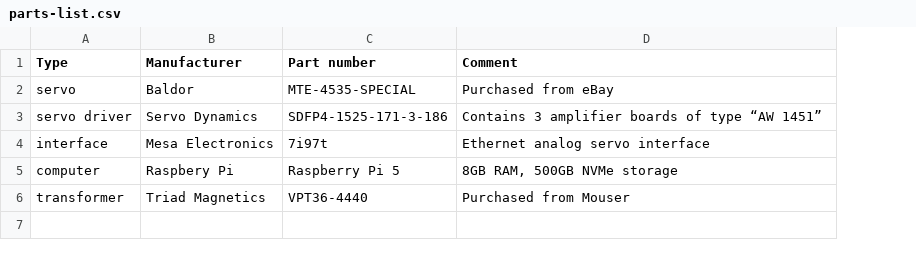
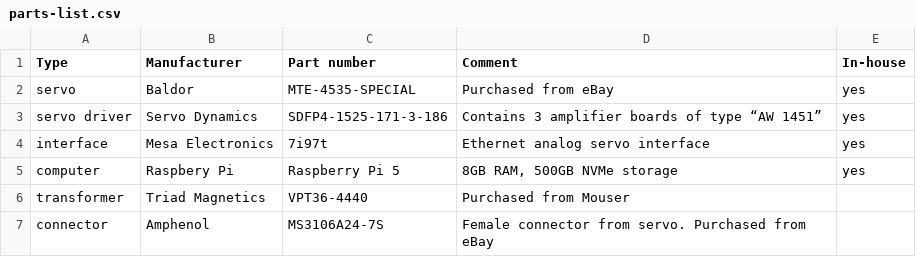
Before and after one commit to kenjabber/cnc-demo-02, a CSV file: parts-list.csv, drawn as a sheet; the diff names each change by its address in the sheet, - before the commit and + after, or states it on an @@ line.

```diff
--- a/parts-list.csv
+++ b/parts-list.csv
+column E (In-house), rows 2-5: all yes
+row 7: connector | Amphenol | MS3106A24-7S | Female connector from servo. Purchased from eBay
```
Also changed, not shown: 2 other files.
